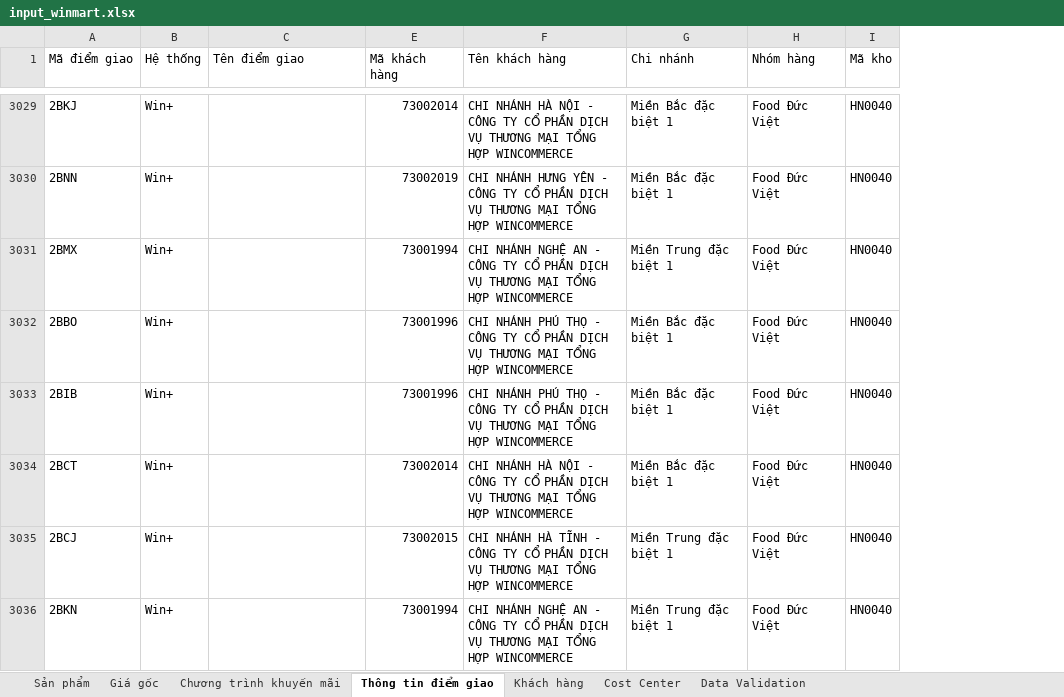
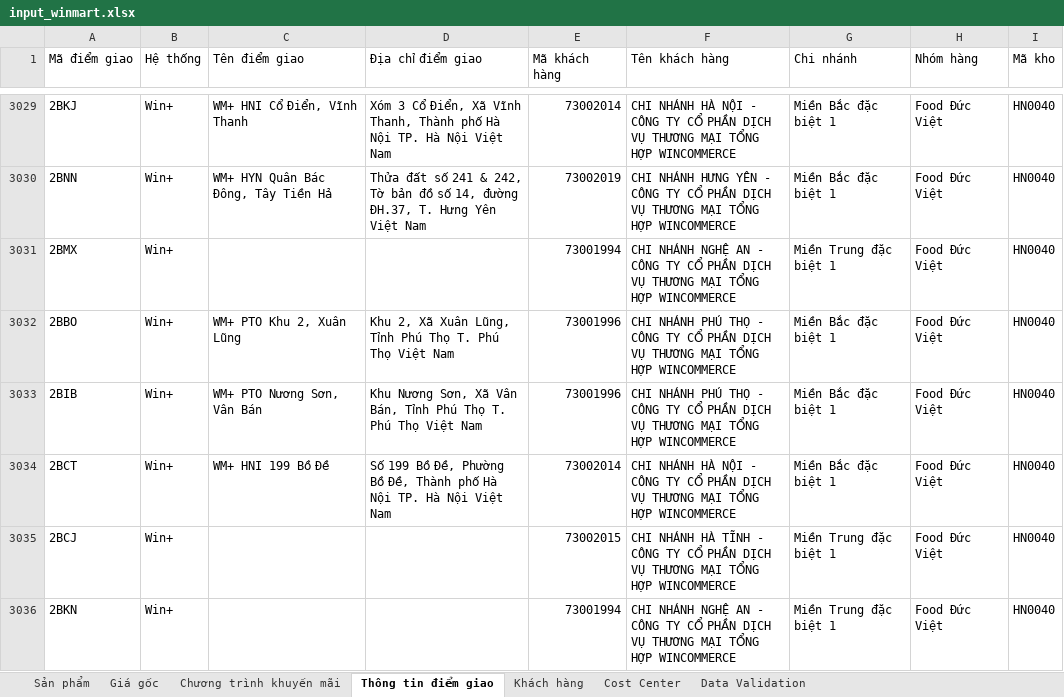
Before and after one commit to daesang-dev/project-upload-reboot, an Excel workbook: data/input_winmart.xlsx, sheet Thông tin điểm giao, drawn as a sheet; only a part is shown, gaps mark what is left out; values as stored, in another font and other column widths than the file's, no cell formats; conditional formats and table styles not drawn; the diff covers the shown part only; the diff names each change by its address in the sheet, - before the commit and + after, or states it on an @@ line.

Commit message:
cập nhật thông tin khách hàng

```diff
--- a/data/input_winmart.xlsx (sheet Thông tin điểm giao)
+++ b/data/input_winmart.xlsx (sheet Thông tin điểm giao)
@@ column D (Địa chỉ điểm giao) unhidden, rows 3029-3034: Xóm 3 Cổ Điển, Xã Vĩnh Thanh, Thành phố Hà Nội TP. Hà Nội Việt Nam | Thửa đất số 241 & 242, Tờ bản đồ số 14, đường ĐH.37, T. Hưng Yên Việt Nam |  | Khu 2, Xã Xuân Lũng, Tỉnh Phú Thọ T. Phú Thọ Việt Nam | Khu Nương Sơn, Xã Vân Bán, Tỉnh Phú Thọ T. Phú Thọ Việt Nam | Số 199 Bồ Đề, Phường Bồ Đề, Thành phố Hà Nội TP. Hà Nội Việt Nam @@
-C3029 (Tên điểm giao): (empty)
+C3029 (Tên điểm giao): WM+ HNI Cổ Điển, Vĩnh Thanh
-C3030 (Tên điểm giao): (empty)
+C3030 (Tên điểm giao): WM+ HYN Quân Bác Đông, Tây Tiền Hả
-C3032 (Tên điểm giao): (empty)
+C3032 (Tên điểm giao): WM+ PTO Khu 2, Xuân Lũng
-C3033 (Tên điểm giao): (empty)
+C3033 (Tên điểm giao): WM+ PTO Nương Sơn, Vân Bán
-C3034 (Tên điểm giao): (empty)
+C3034 (Tên điểm giao): WM+ HNI 199 Bồ Đề
```
Also changed, not shown: 3 added rows and 1222 edited cells elsewhere in this sheet, cell formats, hidden cells.
